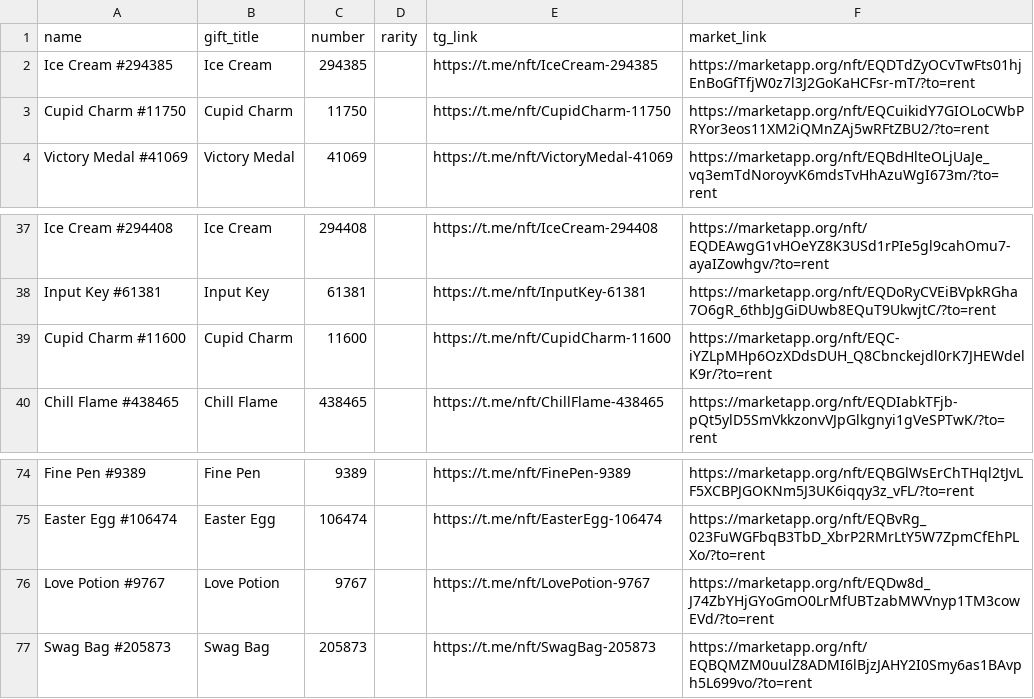
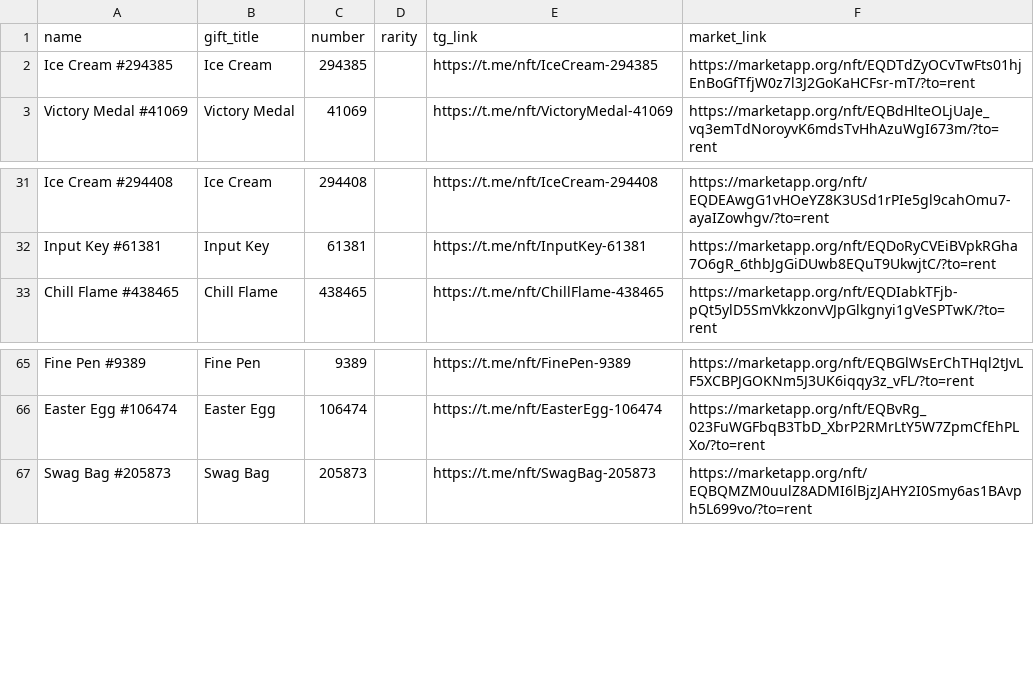
Before and after one commit to Zanjania0/duck-store, a CSV file: discounts.csv, drawn as a sheet; only a part is shown, gaps mark what is left out; the diff covers the shown part only.

```diff
--- a/discounts.csv
+++ b/discounts.csv
@@ -2,3 +2,2 @@
 Ice Cream #294385,Ice Cream,294385,,https://t.me/nft/IceCream-294385,https://marketapp.org/nft/EQDTdZyOCvTwFts01hjEnBoGfTfjW0z7l3J2GoKaHCFsr-mT/?to=rent
-Cupid Charm #11750,Cupid Charm,11750,,https://t.me/nft/CupidCharm-11750,https://marketapp.org/nft/EQCuikidY7GIOLoCWbPRYor3eos11XM2iQMnZAj5wRFtZBU2/?to=rent
 Victory Medal #41069,Victory Medal,41069,,https://t.me/nft/VictoryMedal-41069,https://marketapp.org/nft/EQBdHlteOLjUaJe_vq3emTdNoroyvK6mdsTvHhAzuWgI673m/?to=rent
@@ -38,3 +32,2 @@ Ice Cream #294408,Ice Cream,294408,,https://t.me/nft/IceCream-294408,https://mar
 Input Key #61381,Input Key,61381,,https://t.me/nft/InputKey-61381,https://marketapp.org/nft/EQDoRyCVEiBVpkRGha7O6gR_6thbJgGiDUwb8EQuT9UkwjtC/?to=rent
-Cupid Charm #11600,Cupid Charm,11600,,https://t.me/nft/CupidCharm-11600,https://marketapp.org/nft/EQC-iYZLpMHp6OzXDdsDUH_Q8Cbnckejdl0rK7JHEWdelK9r/?to=rent
 Chill Flame #438465,Chill Flame,438465,,https://t.me/nft/ChillFlame-438465,https://marketapp.org/nft/EQDIabkTFjb-pQt5ylD5SmVkkzonvVJpGlkgnyi1gVeSPTwK/?to=rent
@@ -75,3 +66,2 @@ Fine Pen #9389,Fine Pen,9389,,https://t.me/nft/FinePen-9389,https://marketapp.or
 Easter Egg #106474,Easter Egg,106474,,https://t.me/nft/EasterEgg-106474,https://marketapp.org/nft/EQBvRg_023FuWGFbqB3TbD_XbrP2RMrLtY5W7ZpmCfEhPLXo/?to=rent
-Love Potion #9767,Love Potion,9767,,https://t.me/nft/LovePotion-9767,https://marketapp.org/nft/EQDw8d_J74ZbYHjGYoGmO0LrMfUBTzabMWVnyp1TM3cowEVd/?to=rent
 Swag Bag #205873,Swag Bag,205873,,https://t.me/nft/SwagBag-205873,https://marketapp.org/nft/EQBQMZM0uulZ8ADMI6lBjzJAHY2I0Smy6as1BAvph5L699vo/?to=rent
```
Also changed, not shown: 8 removed rows elsewhere in this file, 2 other files.
